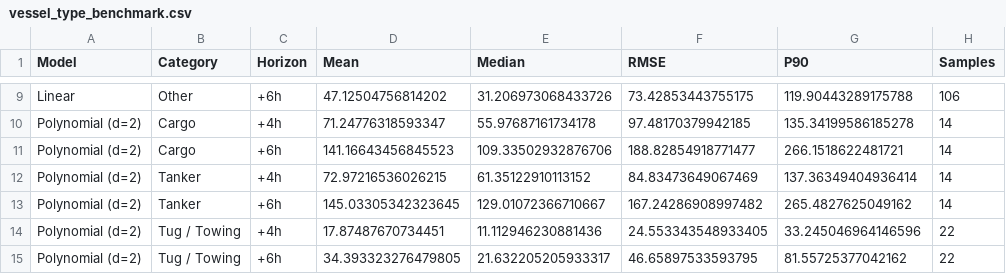
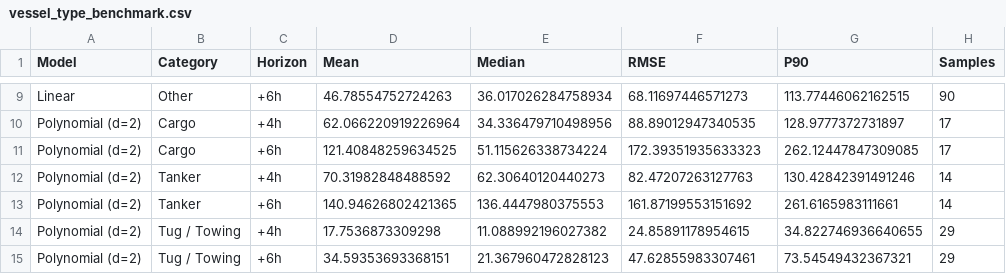
Before and after one commit to Praneeth4227/Blurgs.ai_Assignment_ED23B032, a CSV file: results/metrics/vessel_type_benchmark.csv, drawn as a sheet; only a part is shown, gaps mark what is left out; the diff covers the shown part only; the diff names each change by its address in the sheet, - before the commit and + after, or states it on an @@ line.

```diff
--- a/results/metrics/vessel_type_benchmark.csv
+++ b/results/metrics/vessel_type_benchmark.csv
-D9 (Mean): 47.12504756814202
+D9 (Mean): 46.78554752724263
-E9 (Median): 31.206973068433726
+E9 (Median): 36.017026284758934
-F9 (RMSE): 73.42853443755175
+F9 (RMSE): 68.11697446571273
-G9 (P90): 119.90443289175788
+G9 (P90): 113.77446062162515
-H9 (Samples): 106
+H9 (Samples): 90
-D10 (Mean): 71.24776318593347
+D10 (Mean): 62.066220919226964
-E10 (Median): 55.97687161734178
+E10 (Median): 34.336479710498956
-F10 (RMSE): 97.48170379942185
+F10 (RMSE): 88.89012947340535
-G10 (P90): 135.34199586185278
+G10 (P90): 128.9777372731897
-H10:H11 (Samples): 14
+H10:H11 (Samples): 17
-D11 (Mean): 141.16643456845523
+D11 (Mean): 121.40848259634525
-E11 (Median): 109.33502932876706
+E11 (Median): 51.115626338734224
-F11 (RMSE): 188.82854918771477
+F11 (RMSE): 172.39351935633323
-G11 (P90): 266.1518622481721
+G11 (P90): 262.12447847309085
-D12 (Mean): 72.97216536026215
+D12 (Mean): 70.31982848488592
-E12 (Median): 61.35122910113152
+E12 (Median): 62.30640120440273
-F12 (RMSE): 84.83473649067469
+F12 (RMSE): 82.47207263127763
-G12 (P90): 137.36349404936414
+G12 (P90): 130.42842391491246
-D13 (Mean): 145.03305342323645
+D13 (Mean): 140.94626802421365
-E13 (Median): 129.01072366710667
+E13 (Median): 136.4447980375553
-F13 (RMSE): 167.24286908997482
+F13 (RMSE): 161.87199553151692
-G13 (P90): 265.4827625049162
+G13 (P90): 261.6165983111661
-D14 (Mean): 17.87487670734451
+D14 (Mean): 17.7536873309298
-E14 (Median): 11.112946230881436
+E14 (Median): 11.088992196027382
-F14 (RMSE): 24.553343548933405
+F14 (RMSE): 24.85891178954615
-G14 (P90): 33.245046964146596
+G14 (P90): 34.822746936640655
-H14:H15 (Samples): 22
+H14:H15 (Samples): 29
-D15 (Mean): 34.393323276479805
+D15 (Mean): 34.59353693368151
-E15 (Median): 21.632205205933317
+E15 (Median): 21.367960472828123
-F15 (RMSE): 46.65897533593795
+F15 (RMSE): 47.62855983307461
-G15 (P90): 81.55725377042162
+G15 (P90): 73.54549432367321
```
Also changed, not shown: 119 edited cells elsewhere in this file, results/metrics/overall_benchmark.csv, results/predictions/test_predictions.csv, 11 other files.
